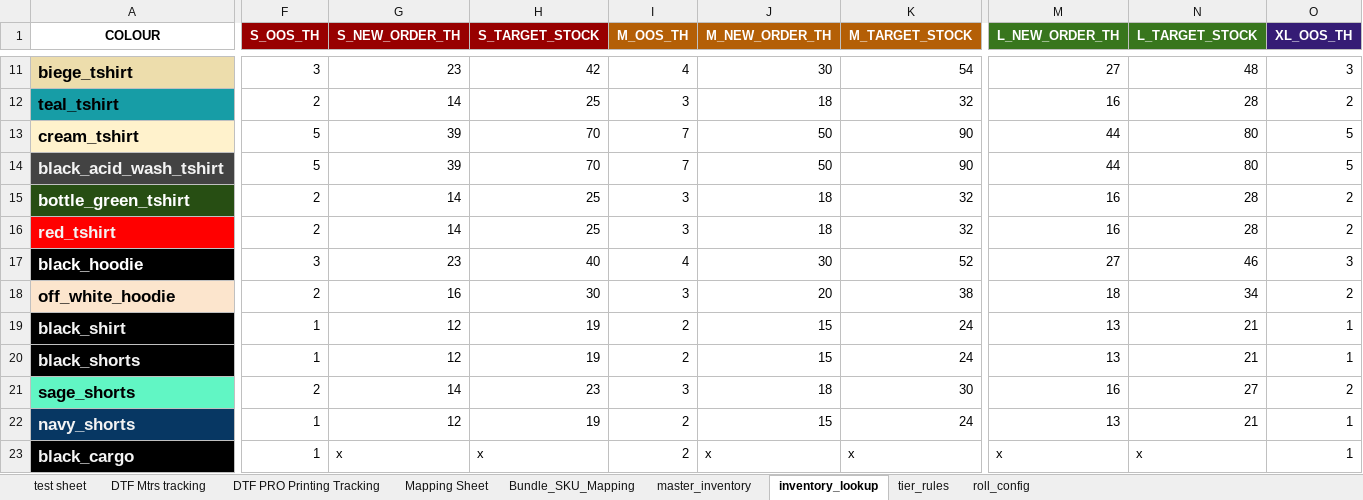
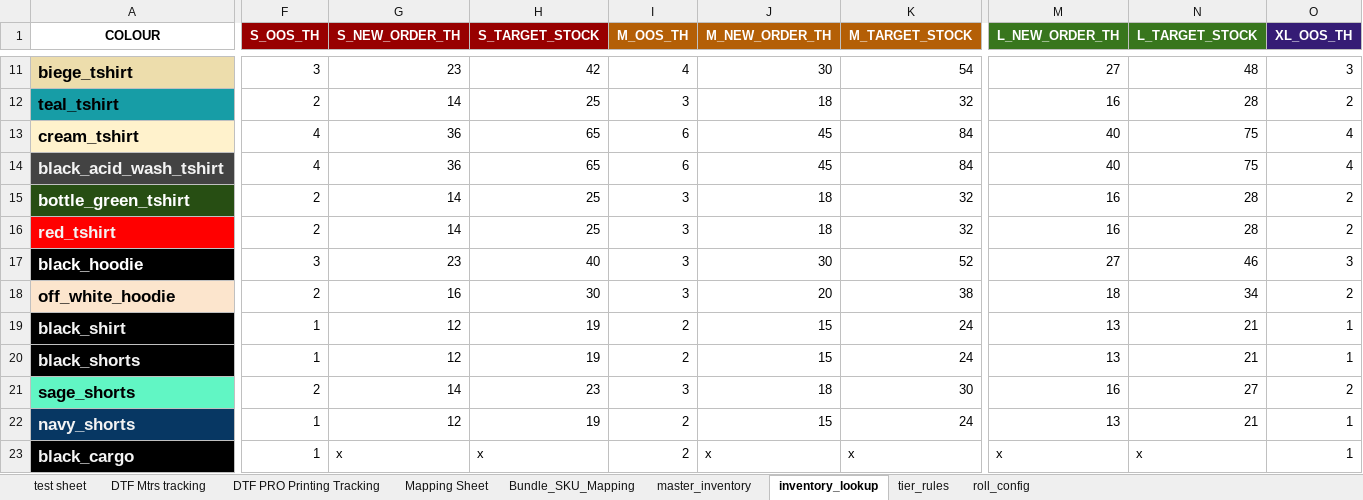
Before and after one commit to whitehuskfashion-code/ajio-return-sync, an Excel workbook: Print Number and Qty.xlsx, sheet inventory_lookup, drawn as a sheet; only a part is shown, gaps mark what is left out; values as stored, in another font and other column widths than the file's, no borders; the diff covers the shown part only; the diff names each change by its address in the sheet, - before the commit and + after, or states it on an @@ line.

```diff
--- a/Print Number and Qty.xlsx (sheet inventory_lookup)
+++ b/Print Number and Qty.xlsx (sheet inventory_lookup)
-F13:F14 (S_OOS_TH): 5
+F13:F14 (S_OOS_TH): 4
-G13:G14 (S_NEW_ORDER_TH): 39
+G13:G14 (S_NEW_ORDER_TH): 36
-H13:H14 (S_TARGET_STOCK): 70
+H13:H14 (S_TARGET_STOCK): 65
-I13:I14 (M_OOS_TH): 7
+I13:I14 (M_OOS_TH): 6
-J13:J14 (M_NEW_ORDER_TH): 50
+J13:J14 (M_NEW_ORDER_TH): 45
-K13:K14 (M_TARGET_STOCK): 90
+K13:K14 (M_TARGET_STOCK): 84
-M13:M14 (L_NEW_ORDER_TH): 44
+M13:M14 (L_NEW_ORDER_TH): 40
-N13:N14 (L_TARGET_STOCK): 80
+N13:N14 (L_TARGET_STOCK): 75
-O13:O14 (XL_OOS_TH): 5
+O13:O14 (XL_OOS_TH): 4
-I17 (M_OOS_TH): 4
+I17 (M_OOS_TH): 3
```
Also changed, not shown: 27 edited cells elsewhere in this sheet, sheet master_inventory, sheet tier_rules, charts or pictures, 1 other file.
